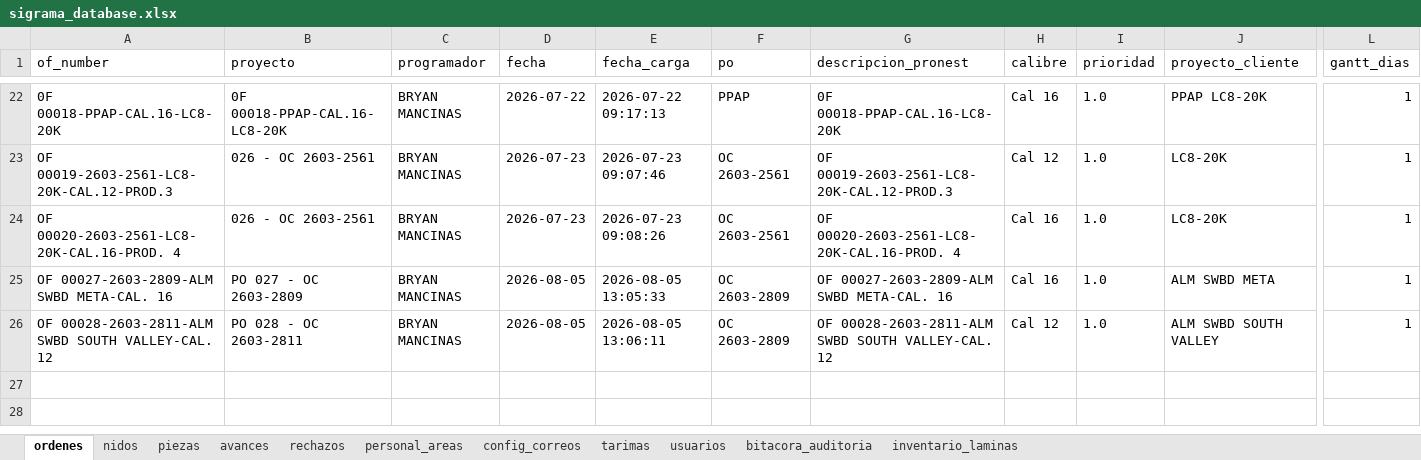
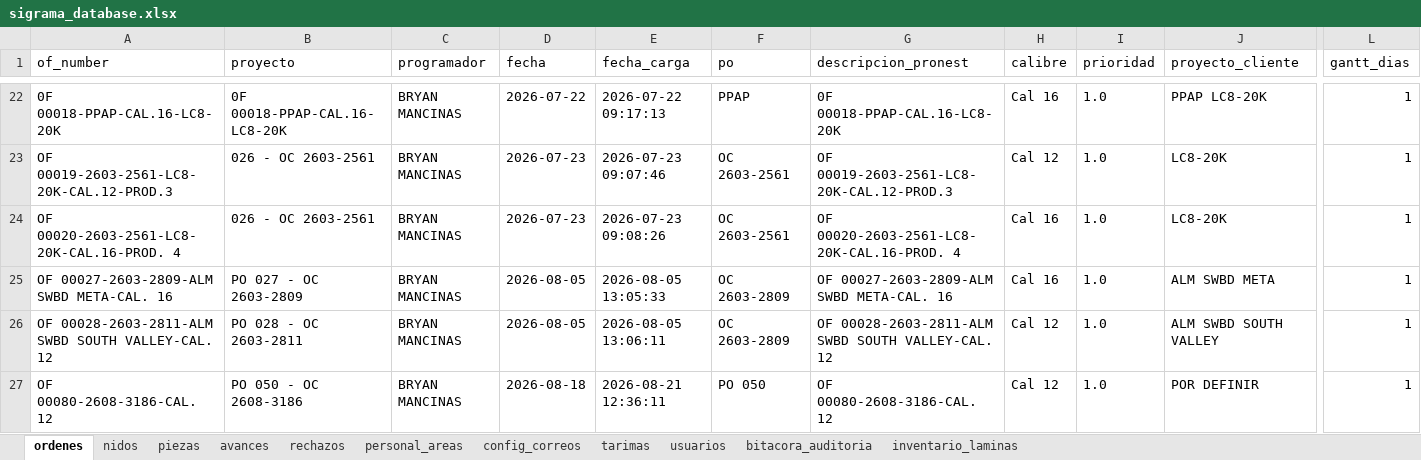
Before and after one commit to jesusalbertomoraleslopez-byte/control-corte-doblez, an Excel workbook: sigrama_database.xlsx, sheet ordenes, drawn as a sheet; only a part is shown, gaps mark what is left out; values as stored, in another font and other column widths than the file's, no borders; rows hold the shown columns only; the diff names each change by its address in the sheet, - before the commit and + after, or states it on an @@ line.

```diff
--- a/sigrama_database.xlsx (sheet ordenes)
+++ b/sigrama_database.xlsx (sheet ordenes)
+row 27: OF 00080-2608-3186-CAL. 12 | PO 050 - OC 2608-3186 | BRYAN MANCINAS | 2026-08-18 | 2026-08-21 12:36:11 | PO 050 | OF 00080-2608-3186-CAL. 12 | Cal 12 | 1.0 | POR DEFINIR | 1
```
Also changed, not shown: sheet bitacora_auditoria, sheet piezas, sheet nidos.
